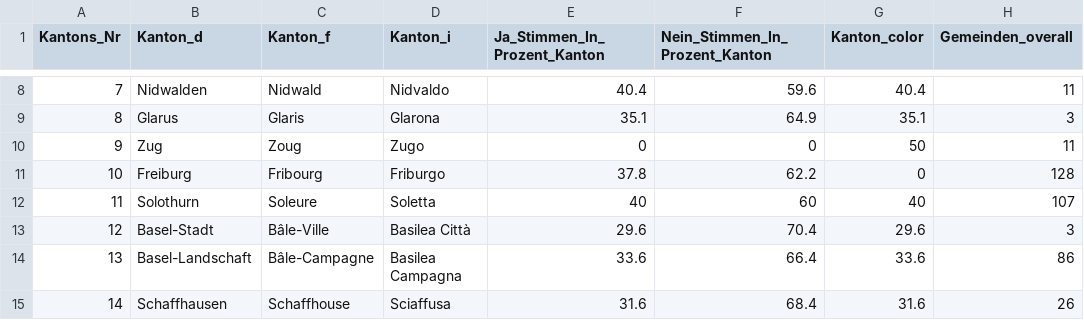
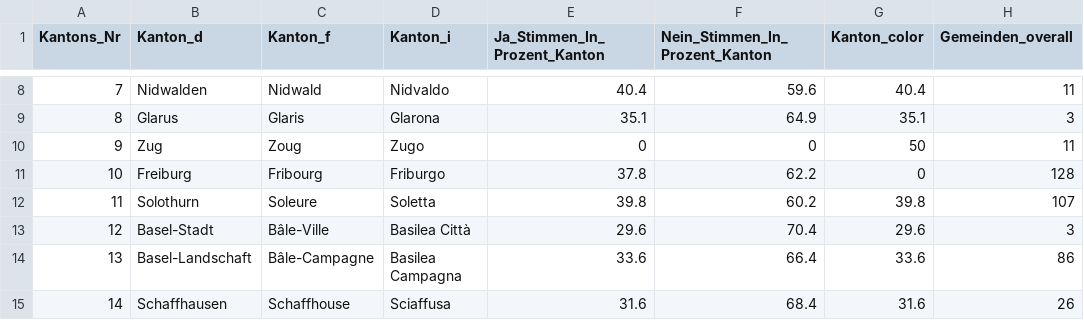
Before and after one commit to awp-finanznachrichten/lena_maerz2021, a CSV file: Output/E-ID-Gesetz_dw_kantone.csv, drawn as a sheet; only a part is shown, gaps mark what is left out; the diff names each change by its address in the sheet, - before the commit and + after, or states it on an @@ line.

```diff
--- a/Output/E-ID-Gesetz_dw_kantone.csv
+++ b/Output/E-ID-Gesetz_dw_kantone.csv
-E12 (Ja_Stimmen_In_Prozent_Kanton): 40
+E12 (Ja_Stimmen_In_Prozent_Kanton): 39.8
-F12 (Nein_Stimmen_In_Prozent_Kanton): 60
+F12 (Nein_Stimmen_In_Prozent_Kanton): 60.2
-G12 (Kanton_color): 40
+G12 (Kanton_color): 39.8
```
Also changed, not shown: Output/Indonesien_dw_kantone.csv, Output/Verhuellungsverbot_dw_kantone.csv, 4 other files.
